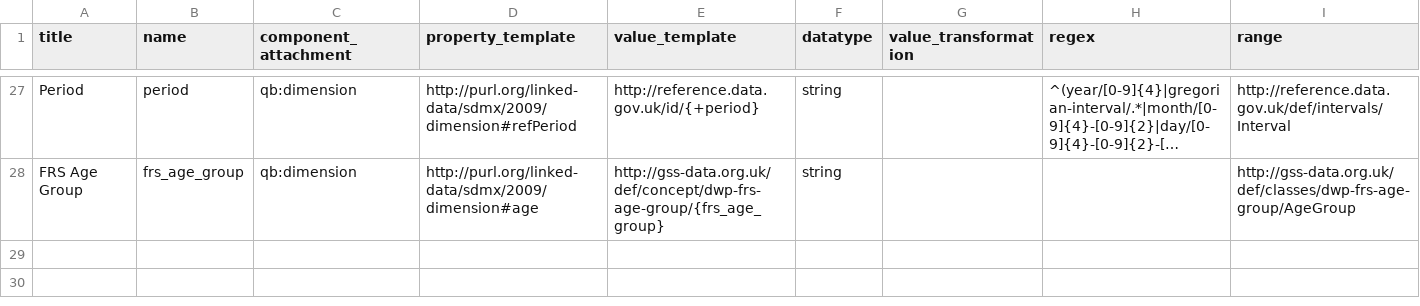
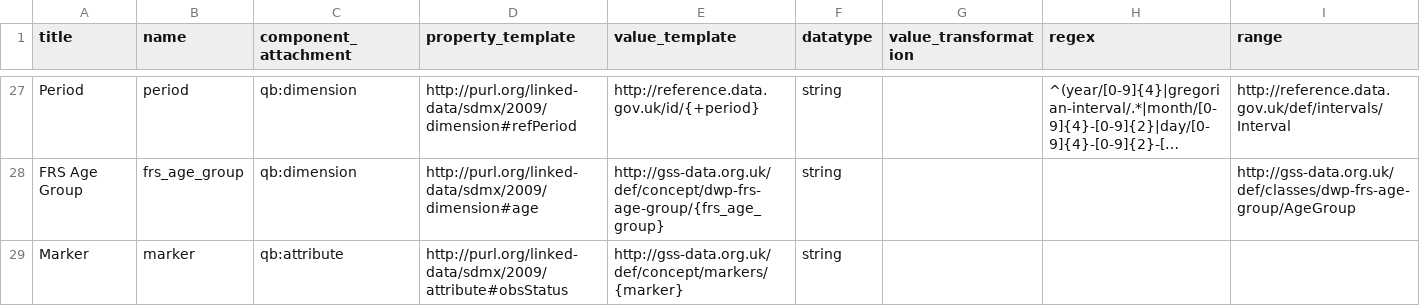
Before and after one commit to GSS-Cogs/family-disability, a CSV file: reference/columns.csv, drawn as a sheet; only a part is shown, gaps mark what is left out; long unchanged cells end in …; the diff names each change by its address in the sheet, - before the commit and + after, or states it on an @@ line.

Commit message:
Adding a Marker column to dataset and to columns.csv file

```diff
--- a/reference/columns.csv
+++ b/reference/columns.csv
+row 29: Marker | marker | qb:attribute | http://purl.org/linked-data/sdmx/2009/attribute#obsStatus | http://gss-data.org.uk/def/concept/markers/{marker} | string
```
Also changed, not shown: 1 other file.
